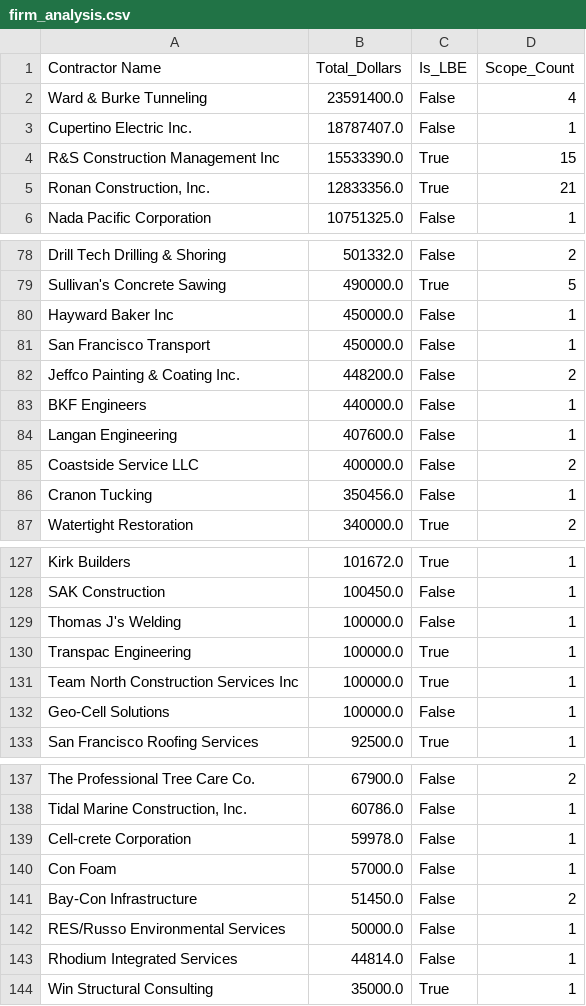
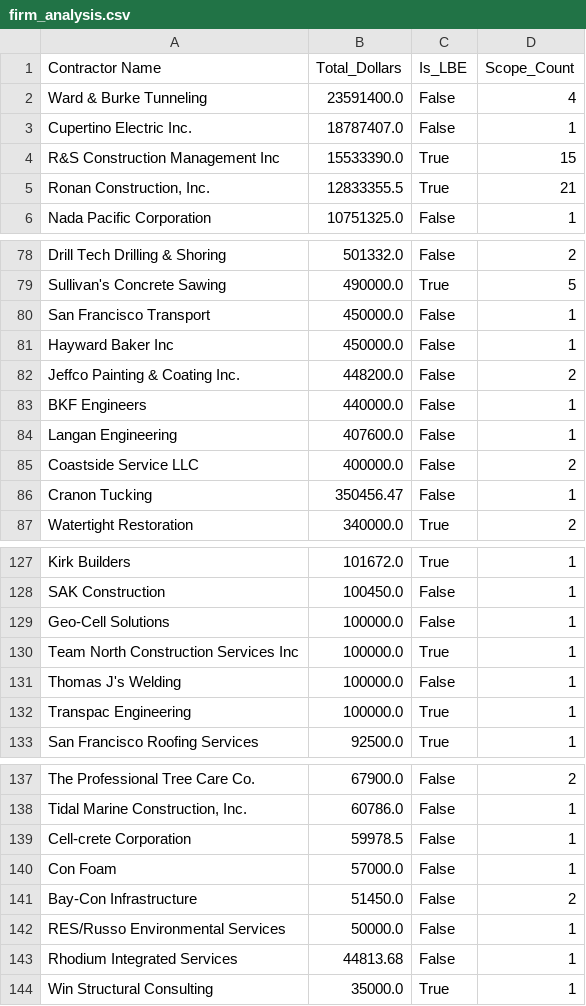
Before and after one commit to BuddyBob/sf-subcontract-market-analysis, a CSV file: lbe_analysis/firm_analysis.csv, drawn as a sheet; only a part is shown, gaps mark what is left out.

```diff
--- a/lbe_analysis/firm_analysis.csv
+++ b/lbe_analysis/firm_analysis.csv
@@ -4,3 +4,3 @@ Cupertino Electric Inc.,18787407.0,False,1
 R&S Construction Management Inc,15533390.0,True,15
-"Ronan Construction, Inc.",12833356.0,True,21
+"Ronan Construction, Inc.",12833355.5,True,21
 Nada Pacific Corporation,10751325.0,False,1
@@ -79,4 +79,4 @@ Drill Tech Drilling & Shoring,501332.0,False,2
 Sullivan's Concrete Sawing,490000.0,True,5
+San Francisco Transport,450000.0,False,1
 Hayward Baker Inc,450000.0,False,1
-San Francisco Transport,450000.0,False,1
 Jeffco Painting & Coating Inc.,448200.0,False,2
@@ -85,3 +85,3 @@ Langan Engineering,407600.0,False,1
 Coastside Service LLC,400000.0,False,2
-Cranon Tucking,350456.0,False,1
+Cranon Tucking,350456.47,False,1
 Watertight Restoration,340000.0,True,2
@@ -128,6 +128,6 @@ Kirk Builders,101672.0,True,1
 SAK Construction,100450.0,False,1
+Geo-Cell Solutions,100000.0,False,1
+Team North Construction Services Inc,100000.0,True,1
 Thomas J's Welding,100000.0,False,1
 Transpac Engineering,100000.0,True,1
-Team North Construction Services Inc,100000.0,True,1
-Geo-Cell Solutions,100000.0,False,1
 San Francisco Roofing Services,92500.0,True,1
@@ -138,3 +138,3 @@ The Professional Tree Care Co.,67900.0,False,2
 "Tidal Marine Construction, Inc.",60786.0,False,1
-Cell-crete Corporation,59978.0,False,1
+Cell-crete Corporation,59978.5,False,1
 Con Foam,57000.0,False,1
@@ -142,3 +142,3 @@ Bay-Con Infrastructure,51450.0,False,2
 RES/Russo Environmental Services,50000.0,False,1
-Rhodium Integrated Services,44814.0,False,1
+Rhodium Integrated Services,44813.68,False,1
 Win Structural Consulting,35000.0,True,1
```
Also changed, not shown: lbe_analysis/competitive_scopes.csv, lbe_analysis/lbe_scope_analysis.csv, 47 other files.
